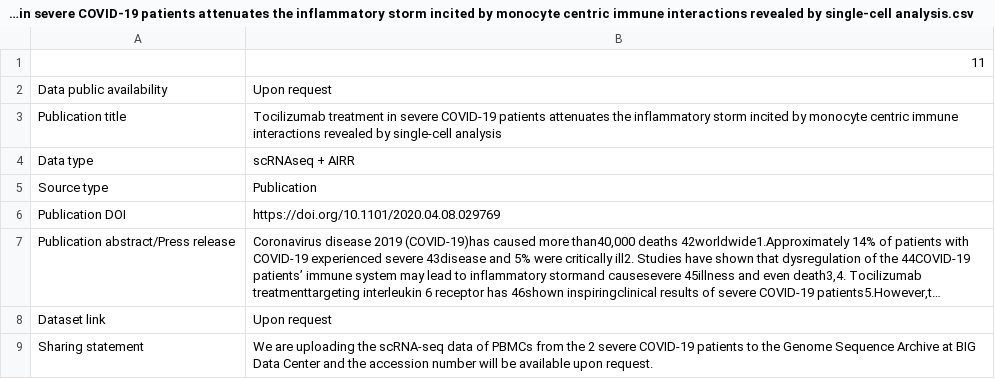
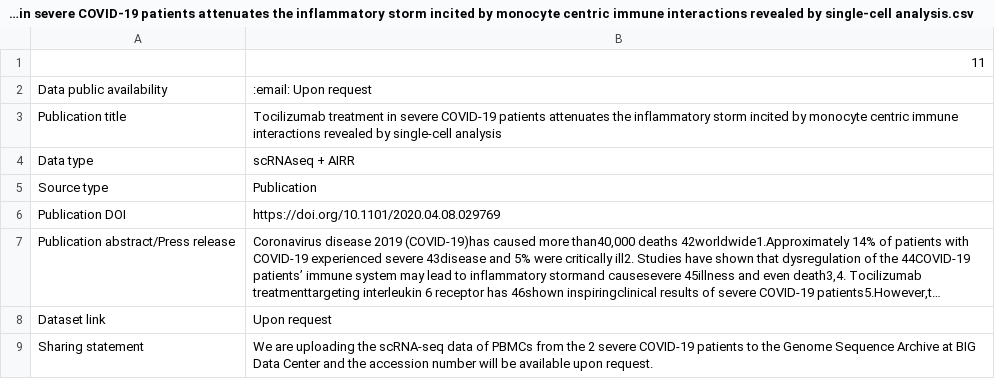
Before and after one commit to immunomind/covid19, a CSV file: datasets/Tocilizumab treatment in severe COVID-19 patients attenuates the inflammatory storm incited by monocyte centric immune interactions revealed by single-cell analysis.csv, drawn as a sheet; long unchanged cells end in ….

Commit message:
setup: add email emoji

```diff
--- a/datasets/Tocilizumab treatment in severe COVID-19 patients attenuates the inflammatory storm incited by monocyte centric immune interactions revealed by single-cell analysis.csv
+++ b/datasets/Tocilizumab treatment in severe COVID-19 patients attenuates the inflammatory storm incited by monocyte centric immune interactions revealed by single-cell analysis.csv
@@ -1,3 +1,3 @@
 ,11
-Data public availability,Upon request
+Data public availability,:email: Upon request
 Publication title,Tocilizumab treatment in severe COVID-19 patients attenuates the inflammatory storm incited by monocyte centric immune interactions revealed by single-cell analysis
```
Also changed, not shown: 1 other file.
